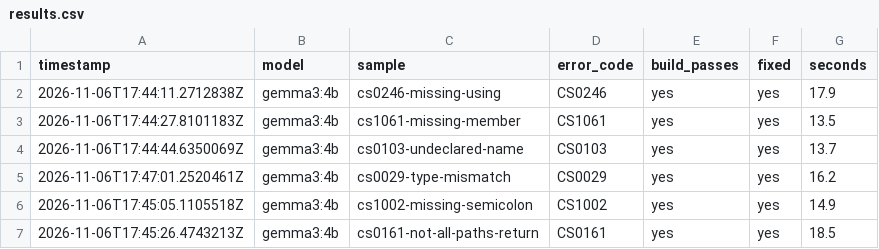
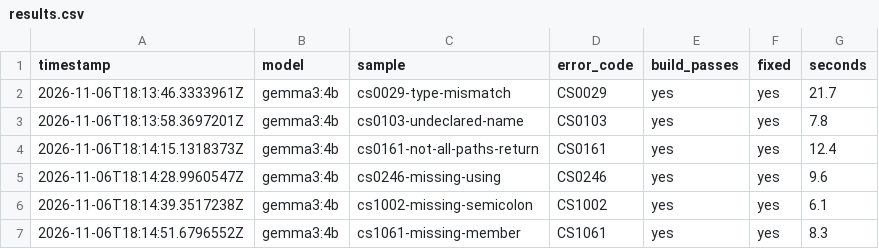
Before and after one commit to GurminderKaur/build-buddy, a CSV file: results/results.csv, drawn as a sheet.

```diff
--- a/results/results.csv
+++ b/results/results.csv
@@ -1,7 +1,7 @@
 timestamp,model,sample,error_code,build_passes,fixed,seconds
-2026-11-06T17:44:11.2712838Z,gemma3:4b,cs0246-missing-using,CS0246,yes,yes,17.9
-2026-11-06T17:44:27.8101183Z,gemma3:4b,cs1061-missing-member,CS1061,yes,yes,13.5
-2026-11-06T17:44:44.6350069Z,gemma3:4b,cs0103-undeclared-name,CS0103,yes,yes,13.7
-2026-11-06T17:47:01.2520461Z,gemma3:4b,cs0029-type-mismatch,CS0029,yes,yes,16.2
-2026-11-06T17:45:05.1105518Z,gemma3:4b,cs1002-missing-semicolon,CS1002,yes,yes,14.9
-2026-11-06T17:45:26.4743213Z,gemma3:4b,cs0161-not-all-paths-return,CS0161,yes,yes,18.5
+2026-11-06T18:13:46.3333961Z,gemma3:4b,cs0029-type-mismatch,CS0029,yes,yes,21.7
+2026-11-06T18:13:58.3697201Z,gemma3:4b,cs0103-undeclared-name,CS0103,yes,yes,7.8
+2026-11-06T18:14:15.1318373Z,gemma3:4b,cs0161-not-all-paths-return,CS0161,yes,yes,12.4
+2026-11-06T18:14:28.9960547Z,gemma3:4b,cs0246-missing-using,CS0246,yes,yes,9.6
+2026-11-06T18:14:39.3517238Z,gemma3:4b,cs1002-missing-semicolon,CS1002,yes,yes,6.1
+2026-11-06T18:14:51.6796552Z,gemma3:4b,cs1061-missing-member,CS1061,yes,yes,8.3
```
Also changed, not shown: 2 other files.
